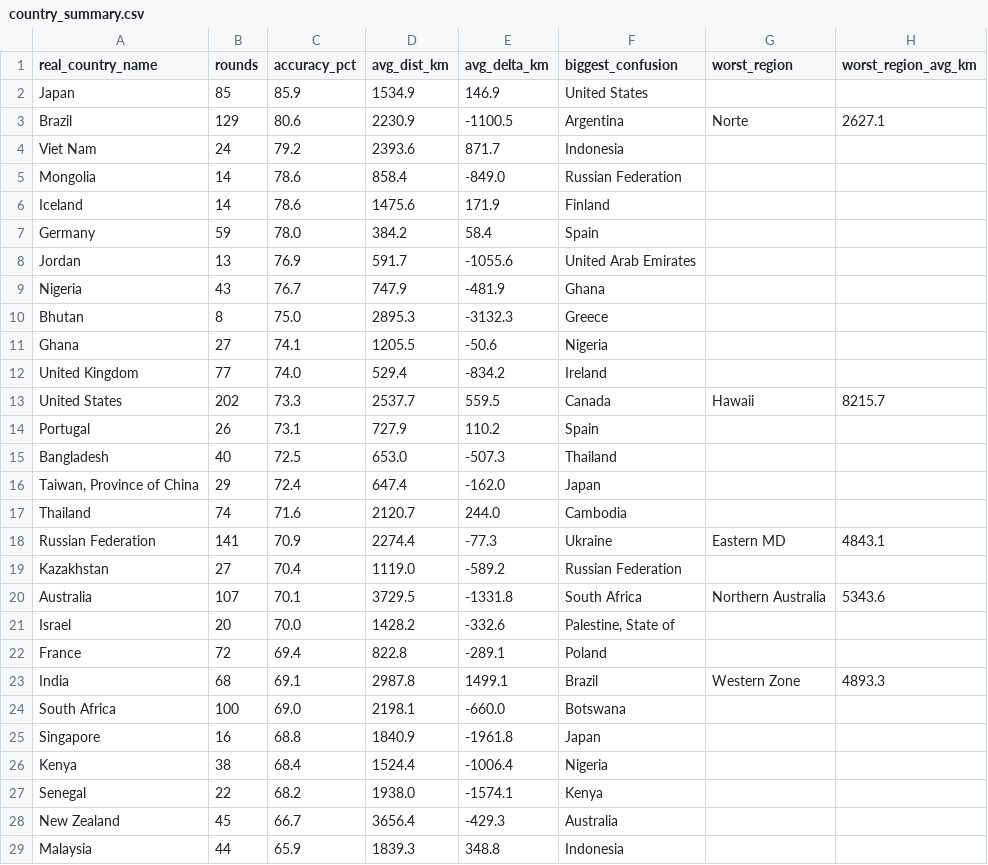
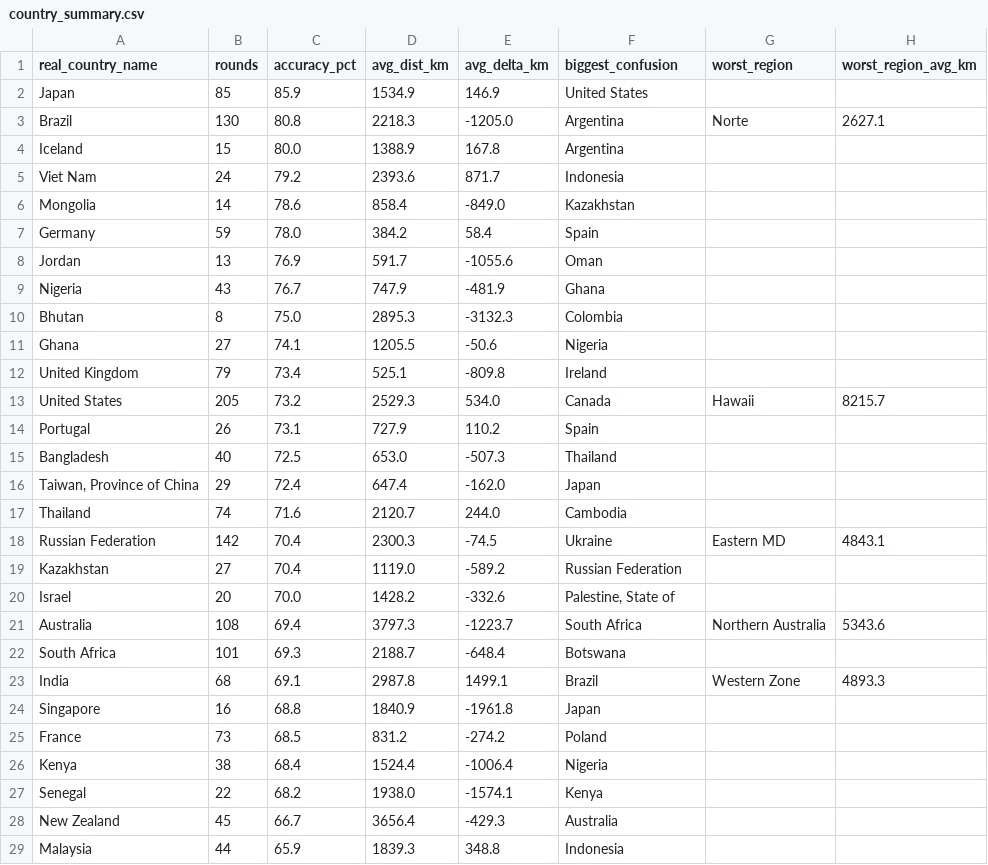
Before and after one commit to pedrosalgado22/Live_Geoguessr_Dashboard, a CSV file: country_summary.csv, drawn as a sheet; only a part is shown; the diff covers the shown part only.

```diff
--- a/country_summary.csv
+++ b/country_summary.csv
@@ -2,13 +2,13 @@ real_country_name,rounds,accuracy_pct,avg_dist_km,avg_delta_km,biggest_confusion
 Japan,85,85.9,1534.9,146.9,United States,,
-Brazil,129,80.6,2230.9,-1100.5,Argentina,Norte,2627.1
+Brazil,130,80.8,2218.3,-1205.0,Argentina,Norte,2627.1
+Iceland,15,80.0,1388.9,167.8,Argentina,,
 Viet Nam,24,79.2,2393.6,871.7,Indonesia,,
-Mongolia,14,78.6,858.4,-849.0,Russian Federation,,
-Iceland,14,78.6,1475.6,171.9,Finland,,
+Mongolia,14,78.6,858.4,-849.0,Kazakhstan,,
 Germany,59,78.0,384.2,58.4,Spain,,
-Jordan,13,76.9,591.7,-1055.6,United Arab Emirates,,
+Jordan,13,76.9,591.7,-1055.6,Oman,,
 Nigeria,43,76.7,747.9,-481.9,Ghana,,
-Bhutan,8,75.0,2895.3,-3132.3,Greece,,
+Bhutan,8,75.0,2895.3,-3132.3,Colombia,,
 Ghana,27,74.1,1205.5,-50.6,Nigeria,,
-United Kingdom,77,74.0,529.4,-834.2,Ireland,,
-United States,202,73.3,2537.7,559.5,Canada,Hawaii,8215.7
+United Kingdom,79,73.4,525.1,-809.8,Ireland,,
+United States,205,73.2,2529.3,534.0,Canada,Hawaii,8215.7
 Portugal,26,73.1,727.9,110.2,Spain,,
@@ -17,10 +17,10 @@ Bangladesh,40,72.5,653.0,-507.3,Thailand,,
 Thailand,74,71.6,2120.7,244.0,Cambodia,,
-Russian Federation,141,70.9,2274.4,-77.3,Ukraine,Eastern MD,4843.1
+Russian Federation,142,70.4,2300.3,-74.5,Ukraine,Eastern MD,4843.1
 Kazakhstan,27,70.4,1119.0,-589.2,Russian Federation,,
-Australia,107,70.1,3729.5,-1331.8,South Africa,Northern Australia,5343.6
 Israel,20,70.0,1428.2,-332.6,"Palestine, State of",,
-France,72,69.4,822.8,-289.1,Poland,,
+Australia,108,69.4,3797.3,-1223.7,South Africa,Northern Australia,5343.6
+South Africa,101,69.3,2188.7,-648.4,Botswana,,
 India,68,69.1,2987.8,1499.1,Brazil,Western Zone,4893.3
-South Africa,100,69.0,2198.1,-660.0,Botswana,,
 Singapore,16,68.8,1840.9,-1961.8,Japan,,
+France,73,68.5,831.2,-274.2,Poland,,
 Kenya,38,68.4,1524.4,-1006.4,Nigeria,,
```
Also changed, not shown: 4 added rows, 4 removed rows and 21 edited cells elsewhere in this file, country_training_ranking.csv, games.csv, 1 other file.
